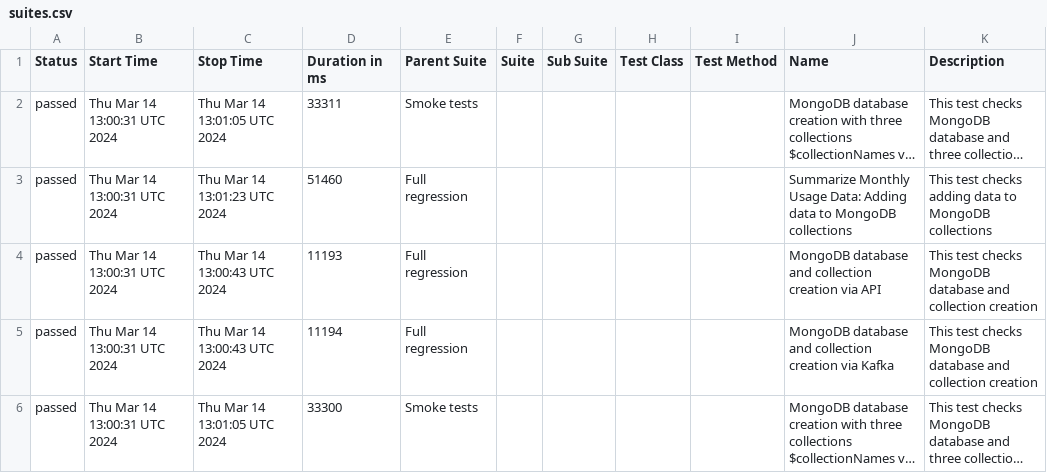
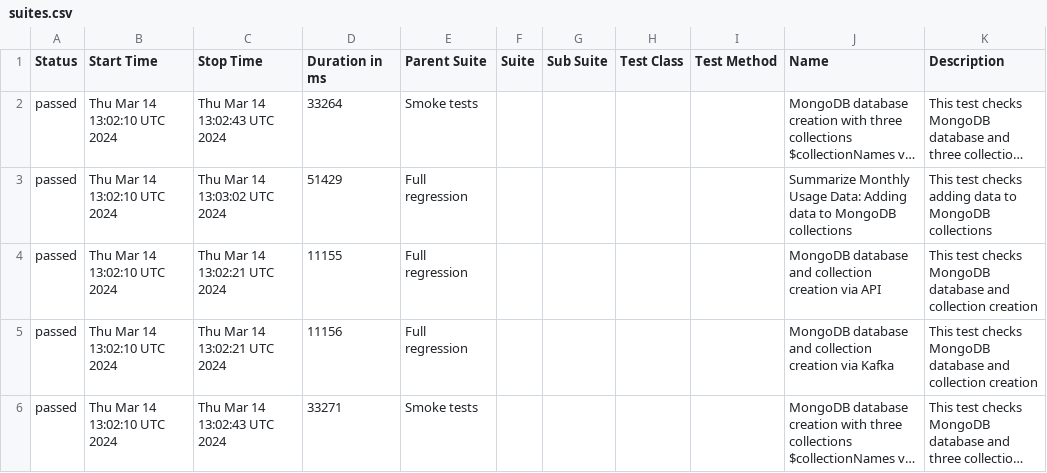
Before and after one commit to studyNewTrendsInAutomatedTesting/jestAllureResults, a CSV file: data/suites.csv, drawn as a sheet; long unchanged cells end in …; the diff names each change by its address in the sheet, - before the commit and + after, or states it on an @@ line.

Commit message:
deploy: studyNewTrendsInAutomatedTesting/applicationToTestFromDockerCompose@7dfa6e7236794aba15b56aa1a6548cc89639f807

```diff
--- a/data/suites.csv
+++ b/data/suites.csv
-B2:B6 (Start Time): Thu Mar 14 13:00:31 UTC 2024
+B2:B6 (Start Time): Thu Mar 14 13:02:10 UTC 2024
-C2 (Stop Time): Thu Mar 14 13:01:05 UTC 2024
+C2 (Stop Time): Thu Mar 14 13:02:43 UTC 2024
-D2 (Duration in ms): 33311
+D2 (Duration in ms): 33264
-C3 (Stop Time): Thu Mar 14 13:01:23 UTC 2024
+C3 (Stop Time): Thu Mar 14 13:03:02 UTC 2024
-D3 (Duration in ms): 51460
+D3 (Duration in ms): 51429
-C4:C5 (Stop Time): Thu Mar 14 13:00:43 UTC 2024
+C4:C5 (Stop Time): Thu Mar 14 13:02:21 UTC 2024
-D4 (Duration in ms): 11193
+D4 (Duration in ms): 11155
-D5 (Duration in ms): 11194
+D5 (Duration in ms): 11156
-C6 (Stop Time): Thu Mar 14 13:01:05 UTC 2024
+C6 (Stop Time): Thu Mar 14 13:02:43 UTC 2024
-D6 (Duration in ms): 33300
+D6 (Duration in ms): 33271
```
Also changed, not shown: 32 other files.
